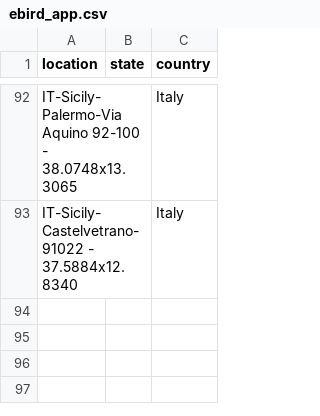
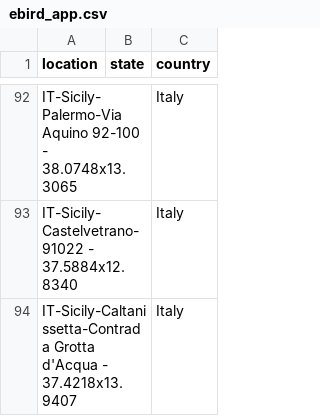
Before and after one commit to mhsundstrom/pcook-sightings, a CSV file: data/ebird_app.csv, drawn as a sheet; only a part is shown, gaps mark what is left out; the diff names each change by its address in the sheet, - before the commit and + after, or states it on an @@ line.

```diff
--- a/data/ebird_app.csv
+++ b/data/ebird_app.csv
+row 94: IT-Sicily-Caltanissetta-Contrada Grotta d'Acqua - 37.4218x13.9407 |  | Italy
```
Also changed, not shown: 1 other file.
